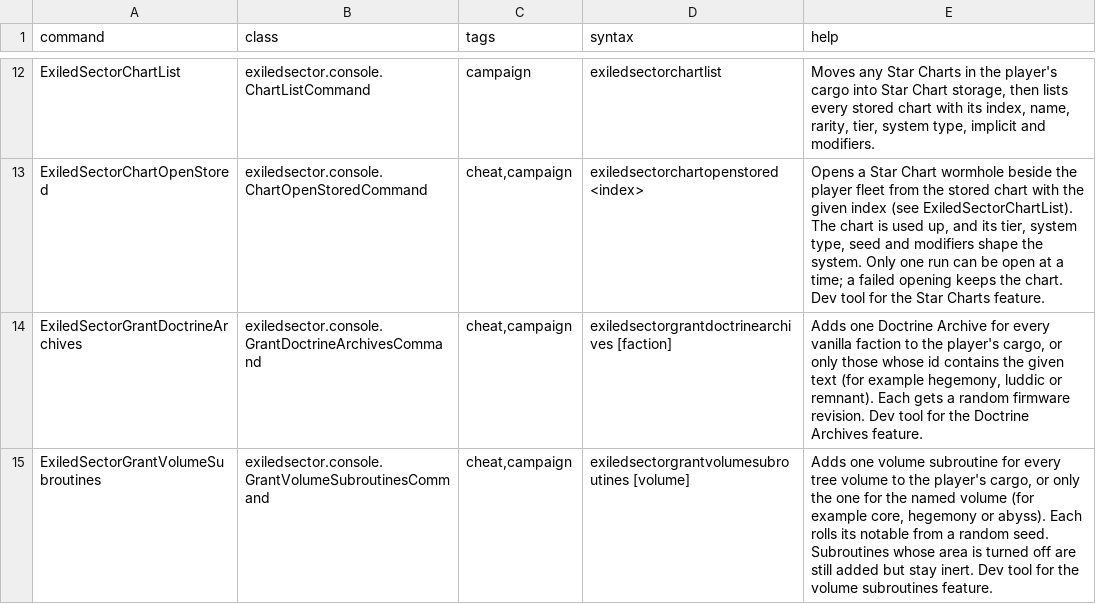
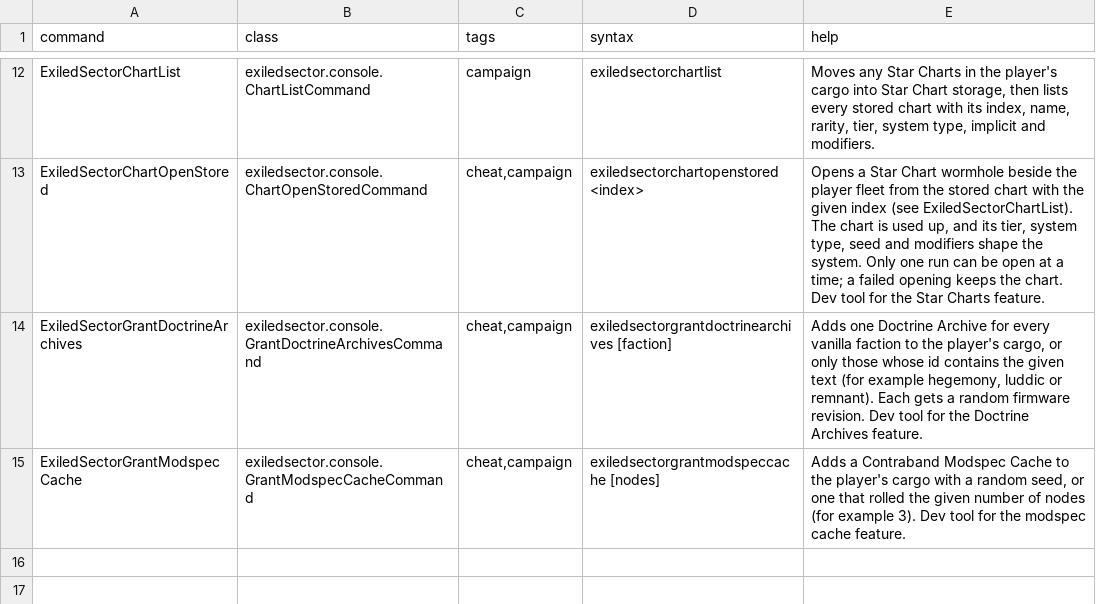
Before and after one commit to ExiledPortals/ExiledSector, a CSV file: data/console/commands.csv, drawn as a sheet; only a part is shown, gaps mark what is left out; removed rows and columns are numbered as before the commit, all else as after; the diff names each change by its address in the sheet, - before the commit and + after, or states it on an @@ line.

```diff
--- a/data/console/commands.csv
+++ b/data/console/commands.csv
-row 15: ExiledSectorGrantVolumeSubroutines | exiledsector.console.GrantVolumeSubroutinesCommand | cheat,campaign | exiledsectorgrantvolumesubroutines [volume] | Adds one volume subroutine for every tree volume to the player's cargo, or only the one for the named volume (for example core, hegemony or abyss). Each rolls its notable from a random seed. Subroutines whose area is turned off are still added but stay inert. Dev tool for the volume subroutines feature.
+row 15: ExiledSectorGrantModspecCache | exiledsector.console.GrantModspecCacheCommand | cheat,campaign | exiledsectorgrantmodspeccache [nodes] | Adds a Contraband Modspec Cache to the player's cargo with a random seed, or one that rolled the given number of nodes (for example 3). Dev tool for the modspec cache feature.
```
Also changed, not shown: data/config/exiledSector/subroutines.csv, 56 other files.
